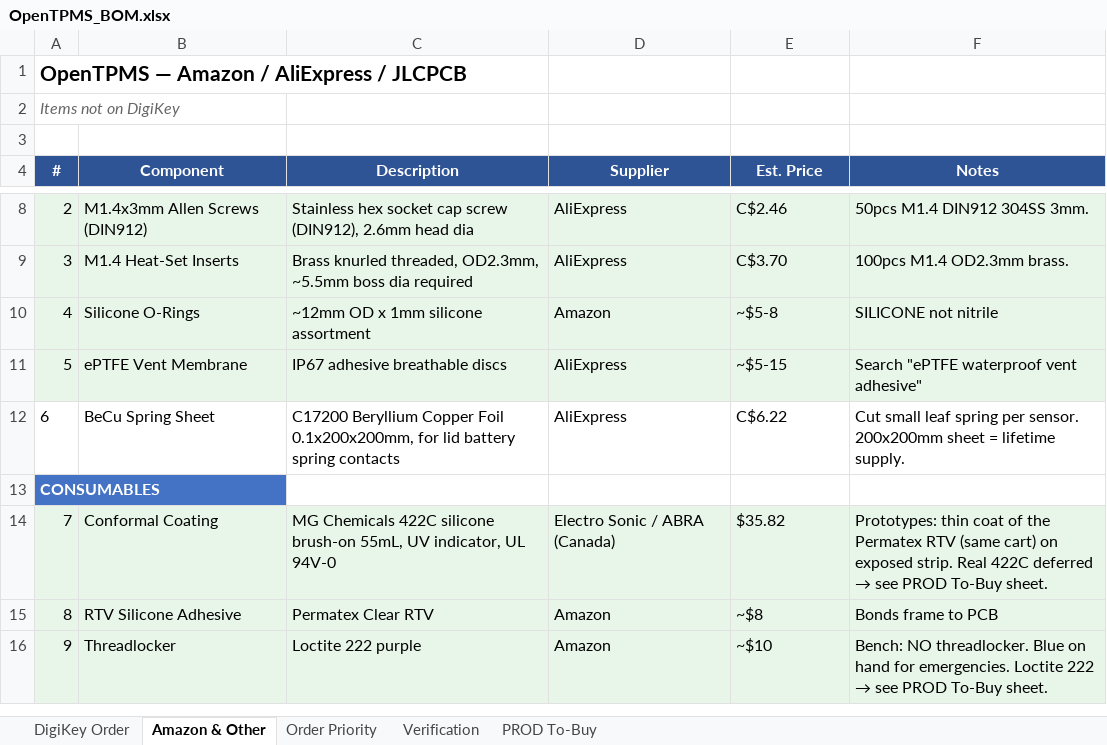
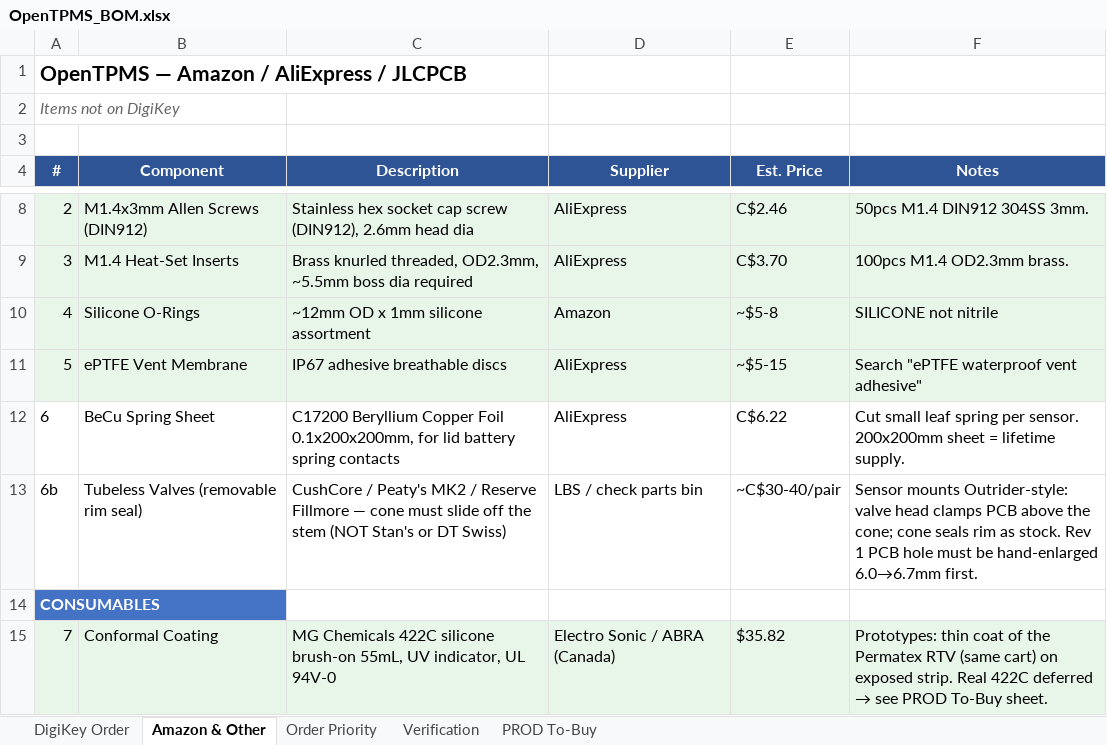
Before and after one commit to TH3-G3NTL3M3N/OpenTPMS, an Excel workbook: docs/OpenTPMS_BOM.xlsx, sheet Amazon & Other, drawn as a sheet; only a part is shown, gaps mark what is left out; the shorter side is filled out with more unchanged rows; values as stored, in another font and other column widths than the file's, no borders; the diff names each change by its address in the sheet, - before the commit and + after, or states it on an @@ line.

```diff
--- a/docs/OpenTPMS_BOM.xlsx (sheet Amazon & Other)
+++ b/docs/OpenTPMS_BOM.xlsx (sheet Amazon & Other)
+row 13: 6b | Tubeless Valves (removable rim seal) | CushCore / Peaty's MK2 / Reserve Fillmore — cone must slide off the stem (NOT Stan's or DT Swiss) | LBS / check parts bin | ~C$30-40/pair | Sensor mounts Outrider-style: valve head clamps PCB above the cone; cone seals rim as stock. Rev 1 PCB hole must be hand-enlarged 6.0→6.7mm first.
```
Also changed, not shown: 1 other file.
